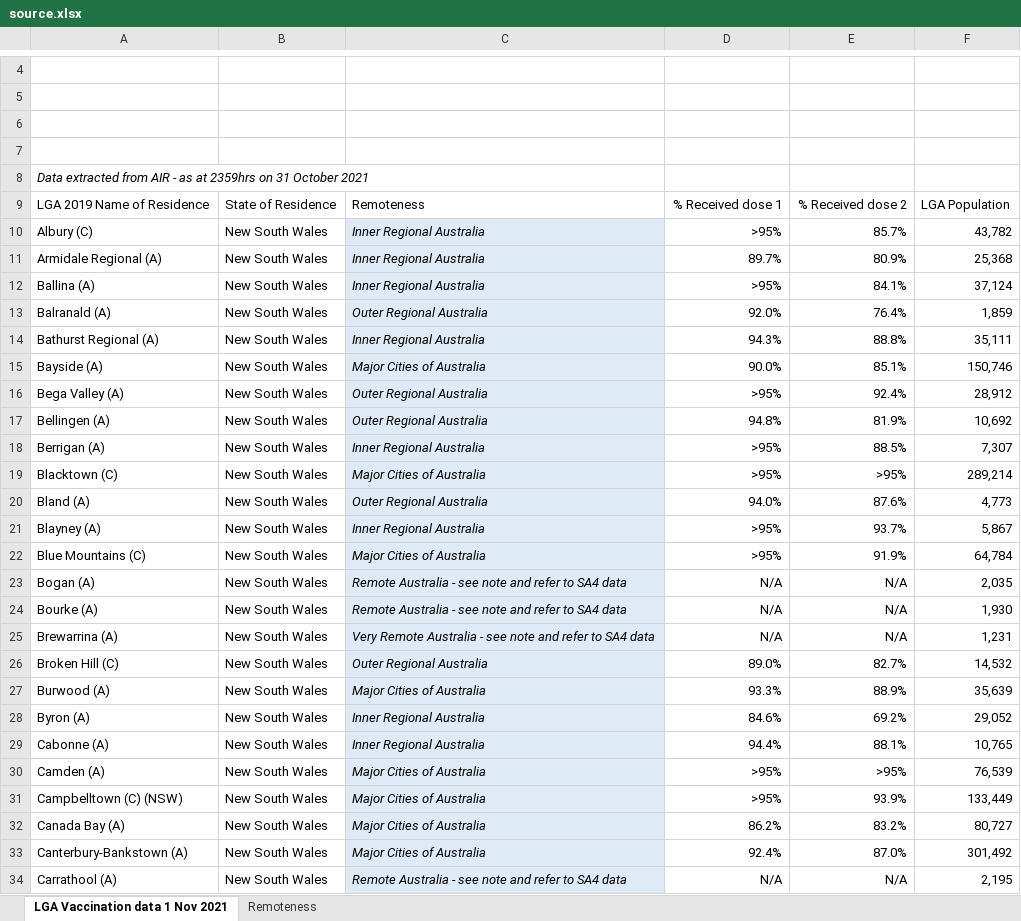
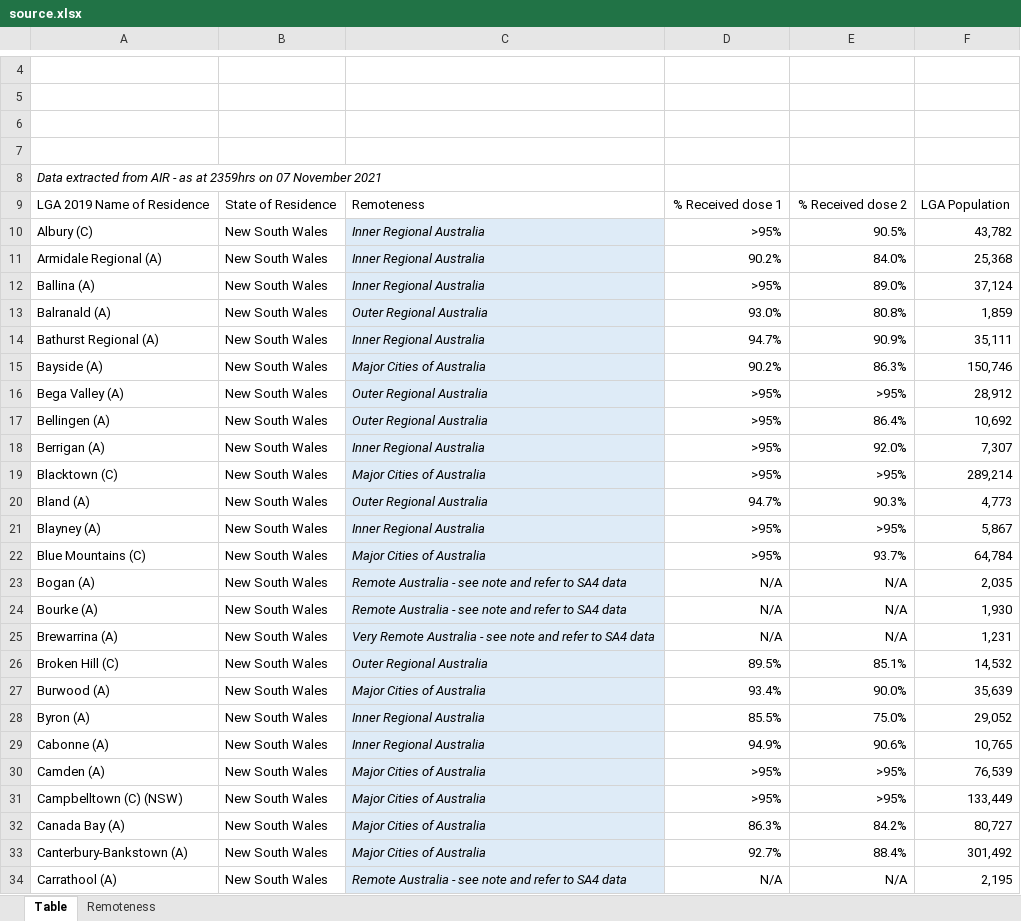
Before and after one commit to Booligoosh/covid19nsw, an Excel workbook: src/data/lga-vaccinations/source.xlsx, sheet Table, drawn as a sheet; only a part is shown, gaps mark what is left out; values as stored, in another font and other column widths than the file's, no borders; conditional formats and table styles not drawn; the diff covers the shown part only; the diff names each change by its address in the sheet, - before the commit and + after, or states it on an @@ line.

Commit message:
Update council vaccinations data

```diff
--- a/src/data/lga-vaccinations/source.xlsx (sheet Table)
+++ b/src/data/lga-vaccinations/source.xlsx (sheet Table)
-sheet tab: LGA Vaccination data 1 Nov 2021
+sheet tab: Table
-A8: …2359hrs on 31 October 2021
+A8: …2359hrs on 07 November 2021
-E10: 85.7%
+E10: 90.5%
-D11: 89.7%
+D11: 90.2%
-E11: 80.9%
+E11: 84.0%
-E12: 84.1%
+E12: 89.0%
-D13: 92.0%
+D13: 93.0%
-E13: 76.4%
+E13: 80.8%
-D14: 94.3%
+D14: 94.7%
-E14: 88.8%
+E14: 90.9%
-D15: 90.0%
+D15: 90.2%
-E15: 85.1%
+E15: 86.3%
-E16: 92.4%
+E16: >95%
-D17: 94.8%
+D17: >95%
-E17: 81.9%
+E17: 86.4%
-E18: 88.5%
+E18: 92.0%
-D20: 94.0%
+D20: 94.7%
-E20: 87.6%
+E20: 90.3%
-E21: 93.7%
+E21: >95%
-E22: 91.9%
+E22: 93.7%
-D26: 89.0%
+D26: 89.5%
-E26: 82.7%
+E26: 85.1%
-D27: 93.3%
+D27: 93.4%
-E27: 88.9%
+E27: 90.0%
-D28: 84.6%
+D28: 85.5%
-E28: 69.2%
+E28: 75.0%
-D29: 94.4%
+D29: 94.9%
-E29: 88.1%
+E29: 90.6%
-E31: 93.9%
+E31: >95%
-D32: 86.2%
+D32: 86.3%
-E32: 83.2%
+E32: 84.2%
-D33: 92.4%
+D33: 92.7%
-E33: 87.0%
+E33: 88.4%
```
Also changed, not shown: 644 edited cells elsewhere in this sheet, 1 other file.
